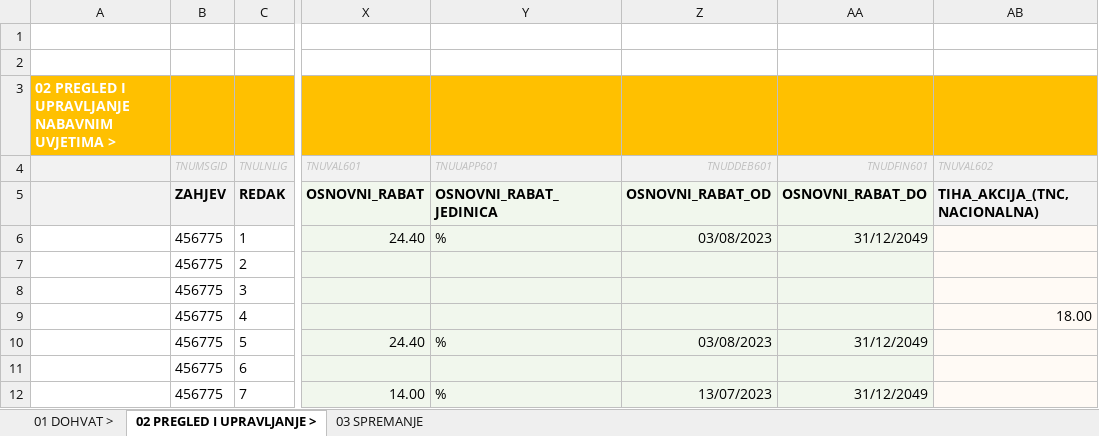
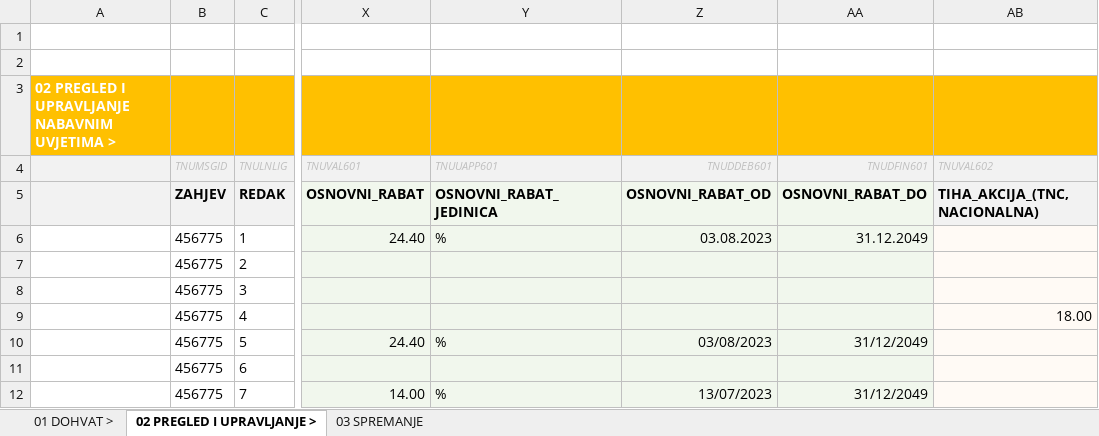
Before and after one commit to sdunic/ExcelVBA, an Excel workbook: Macro Excels/Gold/GLD01/GLD01 - Upravljanje nabavnim uvjetima.xlsm, sheet 02 PREGLED I UPRAVLJANJE >, drawn as a sheet; only a part is shown, gaps mark what is left out; values as stored, in another font and other column widths than the file's, no borders; charts and pictures not drawn; the diff names each change by its address in the sheet, - before the commit and + after, or states it on an @@ line.

```diff
--- a/Macro Excels/Gold/GLD01/GLD01 - Upravljanje nabavnim uvjetima.xlsm (sheet 02 PREGLED I UPRAVLJANJE >)
+++ b/Macro Excels/Gold/GLD01/GLD01 - Upravljanje nabavnim uvjetima.xlsm (sheet 02 PREGLED I UPRAVLJANJE >)
-Z6 (TNUDDEB601): 03/08/2023
+Z6 (TNUDDEB601): 03.08.2023
-AA6 (TNUDFIN601): 31/12/2049
+AA6 (TNUDFIN601): 31.12.2049
```
Also changed, not shown: sheet 01 DOHVAT >, 1 other file.
